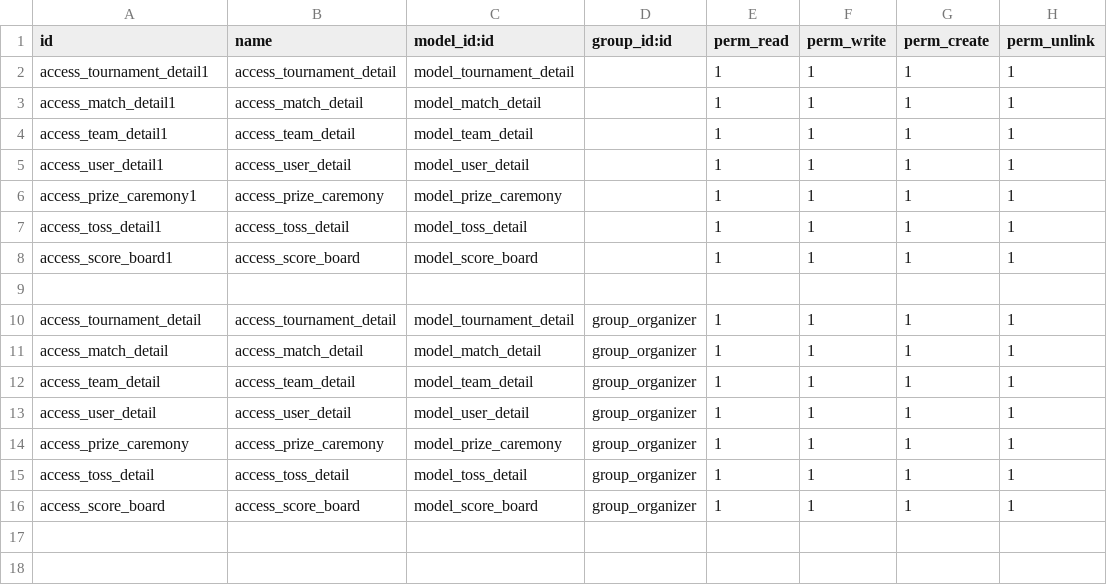
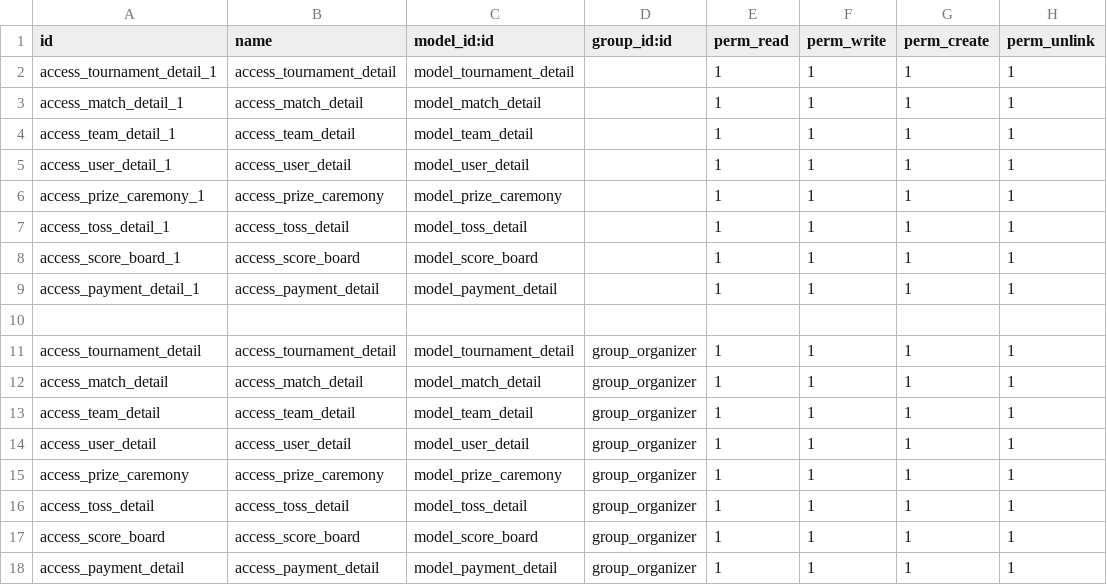
Before and after one commit to tiwarivivek389/vivek_tiwari_trainee_online_cricket_score_board, a CSV file: cricket_tournament/security/ir.model.access.csv, drawn as a sheet.

```diff
--- a/cricket_tournament/security/ir.model.access.csv
+++ b/cricket_tournament/security/ir.model.access.csv
@@ -1,9 +1,10 @@
 id,name,model_id:id,group_id:id,perm_read,perm_write,perm_create,perm_unlink
-access_tournament_detail1,access_tournament_detail,model_tournament_detail,,1,1,1,1
-access_match_detail1,access_match_detail,model_match_detail,,1,1,1,1
-access_team_detail1,access_team_detail,model_team_detail,,1,1,1,1
-access_user_detail1,access_user_detail,model_user_detail,,1,1,1,1
-access_prize_caremony1,access_prize_caremony,model_prize_caremony,,1,1,1,1
-access_toss_detail1,access_toss_detail,model_toss_detail,,1,1,1,1
-access_score_board1,access_score_board,model_score_board,,1,1,1,1
+access_tournament_detail_1,access_tournament_detail,model_tournament_detail,,1,1,1,1
+access_match_detail_1,access_match_detail,model_match_detail,,1,1,1,1
+access_team_detail_1,access_team_detail,model_team_detail,,1,1,1,1
+access_user_detail_1,access_user_detail,model_user_detail,,1,1,1,1
+access_prize_caremony_1,access_prize_caremony,model_prize_caremony,,1,1,1,1
+access_toss_detail_1,access_toss_detail,model_toss_detail,,1,1,1,1
+access_score_board_1,access_score_board,model_score_board,,1,1,1,1
+access_payment_detail_1,access_payment_detail,model_payment_detail,,1,1,1,1
 
@@ -16 +17,2 @@ access_toss_detail,access_toss_detail,model_toss_detail,group_organizer,1,1,1,1
 access_score_board,access_score_board,model_score_board,group_organizer,1,1,1,1
+access_payment_detail,access_payment_detail,model_payment_detail,group_organizer,1,1,1,1
```
Also changed, not shown: 37 other files.
